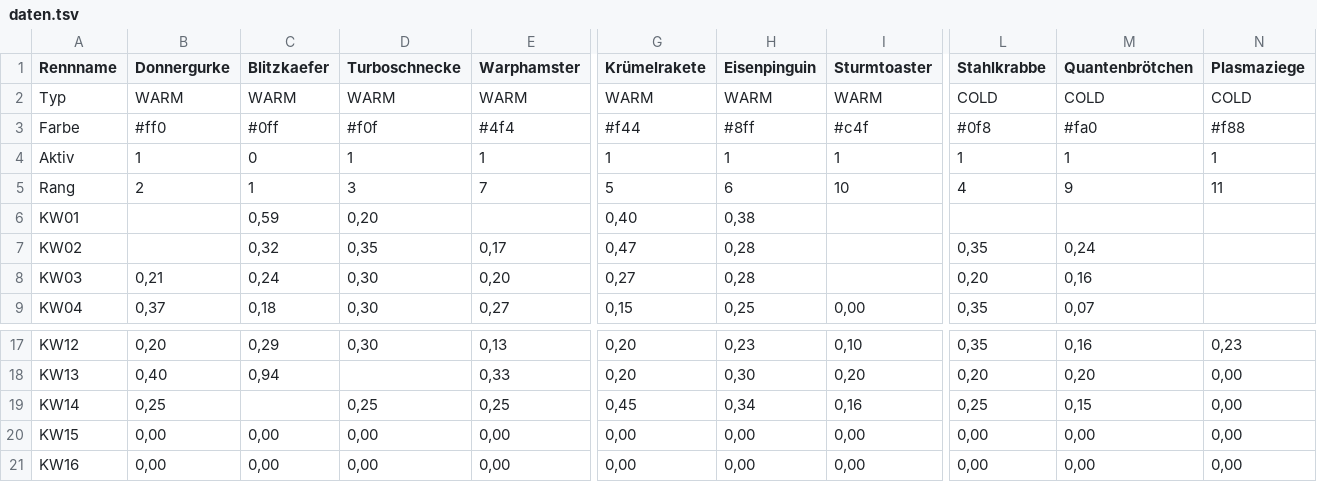
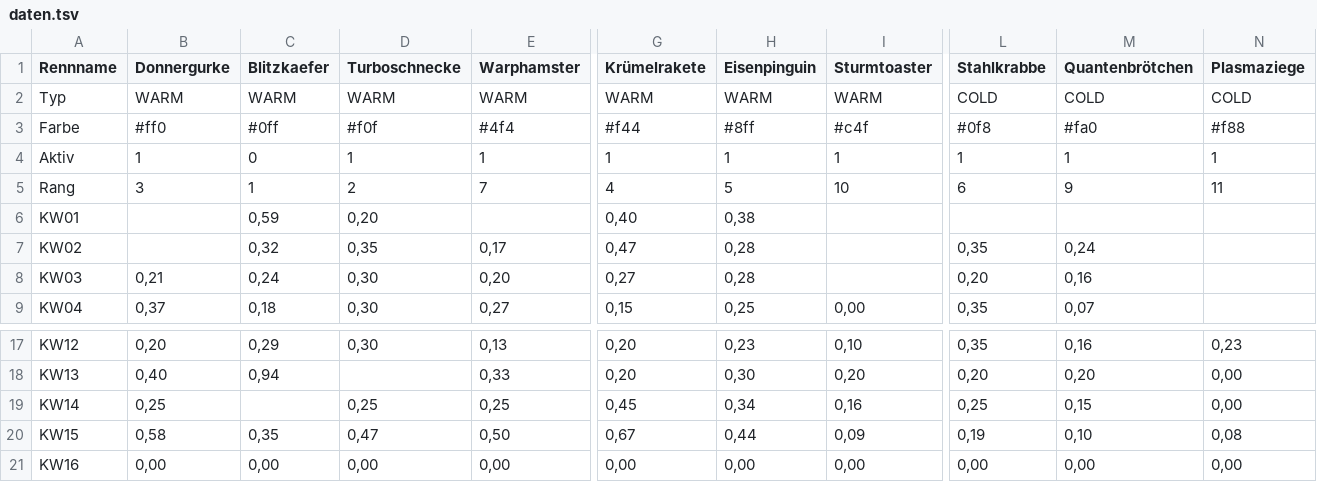
Before and after one commit to christianknoll-create/workflows, a TSV file: daten.tsv, drawn as a sheet; only a part is shown, gaps mark what is left out; the diff covers the shown part only; the diff names each change by its address in the sheet, - before the commit and + after, or states it on an @@ line.

```diff
--- a/daten.tsv
+++ b/daten.tsv
-B5 (Donnergurke): 2
+B5 (Donnergurke): 3
-D5 (Turboschnecke): 3
+D5 (Turboschnecke): 2
-G5 (Krümelrakete): 5
+G5 (Krümelrakete): 4
-H5 (Eisenpinguin): 6
+H5 (Eisenpinguin): 5
-L5 (Stahlkrabbe): 4
+L5 (Stahlkrabbe): 6
-B20 (Donnergurke): 0,00
+B20 (Donnergurke): 0,58
-C20 (Blitzkaefer): 0,00
+C20 (Blitzkaefer): 0,35
-D20 (Turboschnecke): 0,00
+D20 (Turboschnecke): 0,47
-E20 (Warphamster): 0,00
+E20 (Warphamster): 0,50
-G20 (Krümelrakete): 0,00
+G20 (Krümelrakete): 0,67
-H20 (Eisenpinguin): 0,00
+H20 (Eisenpinguin): 0,44
-I20 (Sturmtoaster): 0,00
+I20 (Sturmtoaster): 0,09
-L20 (Stahlkrabbe): 0,00
+L20 (Stahlkrabbe): 0,19
-M20 (Quantenbrötchen): 0,00
+M20 (Quantenbrötchen): 0,10
-N20 (Plasmaziege): 0,00
+N20 (Plasmaziege): 0,08
```
Also changed, not shown: 1 edited cell elsewhere in this file.
